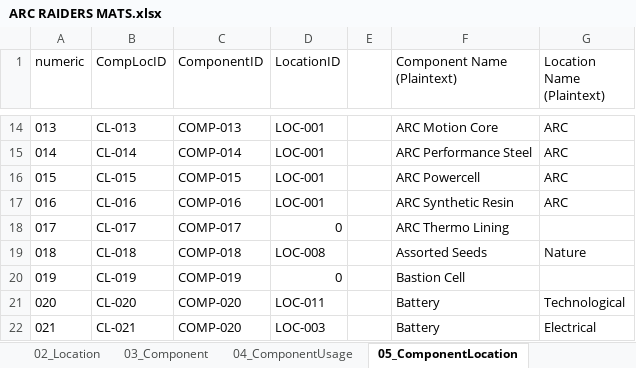
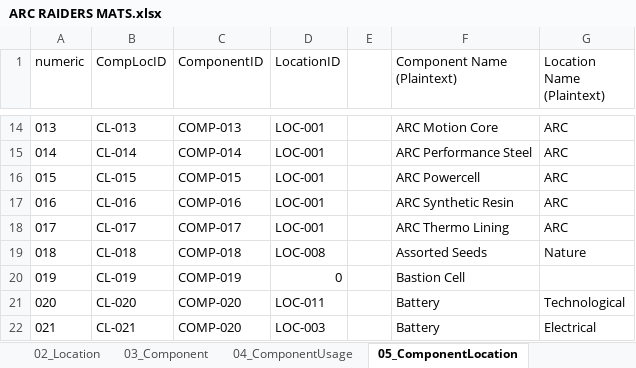
Before and after one commit to guscolby/arcsearch, an Excel workbook: ARC RAIDERS MATS.xlsx, sheet 05_ComponentLocation, drawn as a sheet; only a part is shown, gaps mark what is left out; values as stored, in another font and other column widths than the file's, no borders; table styles not drawn; the diff names each change by its address in the sheet, - before the commit and + after, or states it on an @@ line.

```diff
--- a/ARC RAIDERS MATS.xlsx (sheet 05_ComponentLocation)
+++ b/ARC RAIDERS MATS.xlsx (sheet 05_ComponentLocation)
-D18 (LocationID): 0
+D18 (LocationID): LOC-001
-G18 (Location Name (Plaintext)): (empty)
+G18 (Location Name (Plaintext)): ARC
```
Also changed, not shown: sheet 04_ComponentUsage, sheet PowerDashboard, sheet 01_Craftable, hidden cells, charts or pictures.
